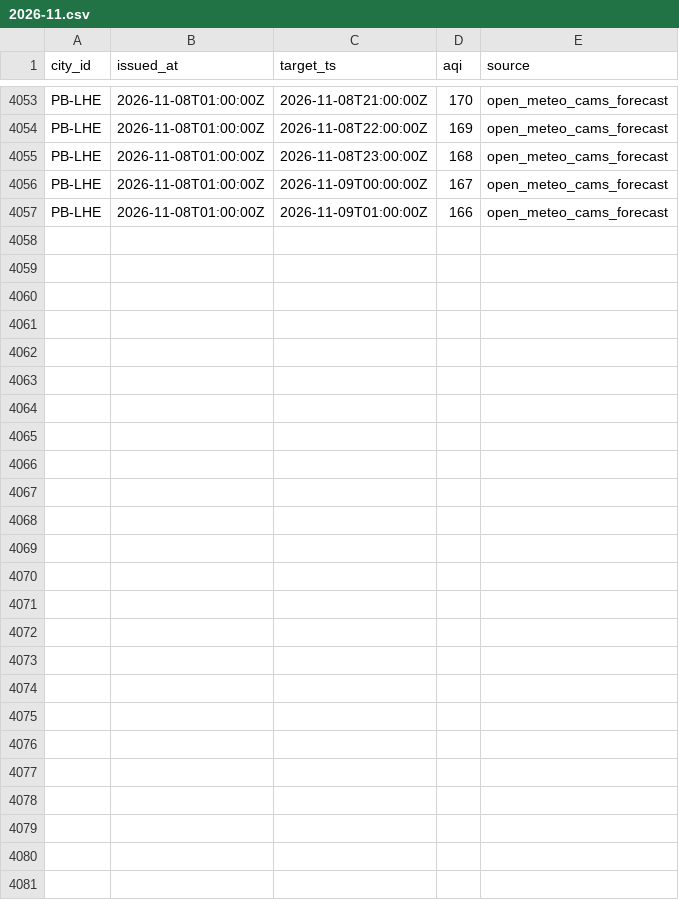
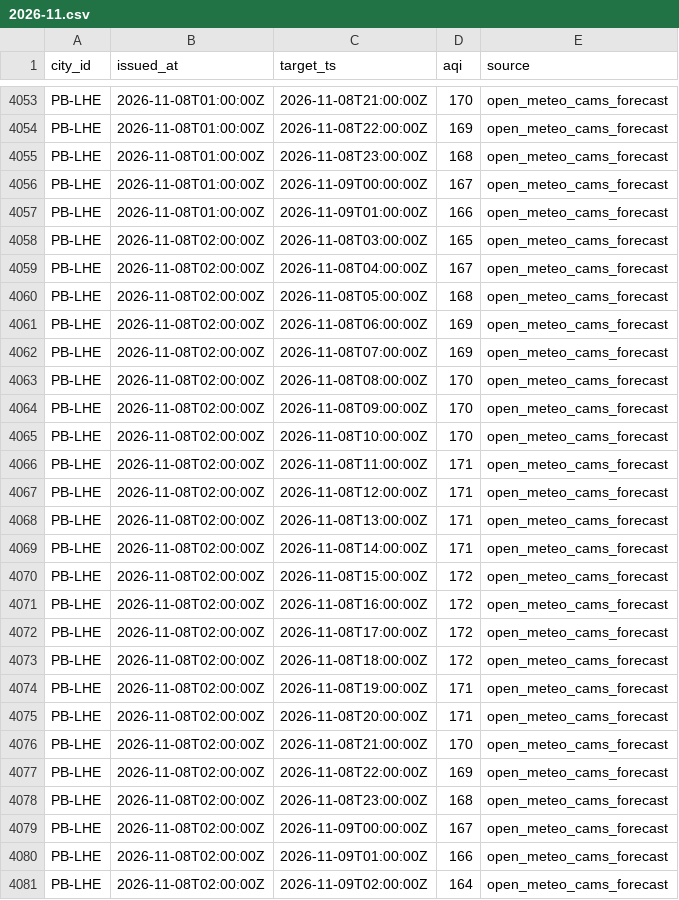
Before and after one commit to Xftab/airlume, a CSV file: data/archive/forecasts/open_meteo_cams_forecast/2026-11.csv, drawn as a sheet; only a part is shown, gaps mark what is left out; the diff names each change by its address in the sheet, - before the commit and + after, or states it on an @@ line.

Commit message:
data: hourly collection 2026-11-08T02:00Z

```diff
--- a/data/archive/forecasts/open_meteo_cams_forecast/2026-11.csv
+++ b/data/archive/forecasts/open_meteo_cams_forecast/2026-11.csv
+row 4058: PB-LHE | 2026-11-08T02:00:00Z | 2026-11-08T03:00:00Z | 165 | open_meteo_cams_forecast
+row 4059: PB-LHE | 2026-11-08T02:00:00Z | 2026-11-08T04:00:00Z | 167 | open_meteo_cams_forecast
+row 4060: PB-LHE | 2026-11-08T02:00:00Z | 2026-11-08T05:00:00Z | 168 | open_meteo_cams_forecast
+row 4061: PB-LHE | 2026-11-08T02:00:00Z | 2026-11-08T06:00:00Z | 169 | open_meteo_cams_forecast
+row 4062: PB-LHE | 2026-11-08T02:00:00Z | 2026-11-08T07:00:00Z | 169 | open_meteo_cams_forecast
+row 4063: PB-LHE | 2026-11-08T02:00:00Z | 2026-11-08T08:00:00Z | 170 | open_meteo_cams_forecast
+row 4064: PB-LHE | 2026-11-08T02:00:00Z | 2026-11-08T09:00:00Z | 170 | open_meteo_cams_forecast
+row 4065: PB-LHE | 2026-11-08T02:00:00Z | 2026-11-08T10:00:00Z | 170 | open_meteo_cams_forecast
+row 4066: PB-LHE | 2026-11-08T02:00:00Z | 2026-11-08T11:00:00Z | 171 | open_meteo_cams_forecast
+row 4067: PB-LHE | 2026-11-08T02:00:00Z | 2026-11-08T12:00:00Z | 171 | open_meteo_cams_forecast
+row 4068: PB-LHE | 2026-11-08T02:00:00Z | 2026-11-08T13:00:00Z | 171 | open_meteo_cams_forecast
+row 4069: PB-LHE | 2026-11-08T02:00:00Z | 2026-11-08T14:00:00Z | 171 | open_meteo_cams_forecast
+row 4070: PB-LHE | 2026-11-08T02:00:00Z | 2026-11-08T15:00:00Z | 172 | open_meteo_cams_forecast
+row 4071: PB-LHE | 2026-11-08T02:00:00Z | 2026-11-08T16:00:00Z | 172 | open_meteo_cams_forecast
+row 4072: PB-LHE | 2026-11-08T02:00:00Z | 2026-11-08T17:00:00Z | 172 | open_meteo_cams_forecast
+row 4073: PB-LHE | 2026-11-08T02:00:00Z | 2026-11-08T18:00:00Z | 172 | open_meteo_cams_forecast
+row 4074: PB-LHE | 2026-11-08T02:00:00Z | 2026-11-08T19:00:00Z | 171 | open_meteo_cams_forecast
+row 4075: PB-LHE | 2026-11-08T02:00:00Z | 2026-11-08T20:00:00Z | 171 | open_meteo_cams_forecast
+row 4076: PB-LHE | 2026-11-08T02:00:00Z | 2026-11-08T21:00:00Z | 170 | open_meteo_cams_forecast
+row 4077: PB-LHE | 2026-11-08T02:00:00Z | 2026-11-08T22:00:00Z | 169 | open_meteo_cams_forecast
+row 4078: PB-LHE | 2026-11-08T02:00:00Z | 2026-11-08T23:00:00Z | 168 | open_meteo_cams_forecast
+row 4079: PB-LHE | 2026-11-08T02:00:00Z | 2026-11-09T00:00:00Z | 167 | open_meteo_cams_forecast
+row 4080: PB-LHE | 2026-11-08T02:00:00Z | 2026-11-09T01:00:00Z | 166 | open_meteo_cams_forecast
+row 4081: PB-LHE | 2026-11-08T02:00:00Z | 2026-11-09T02:00:00Z | 164 | open_meteo_cams_forecast
```
Also changed, not shown: data/archive/city_hourly/open_meteo_cams/2026-11.csv.
